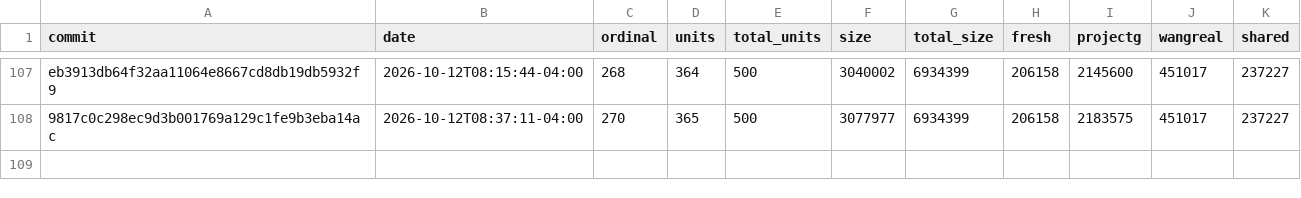
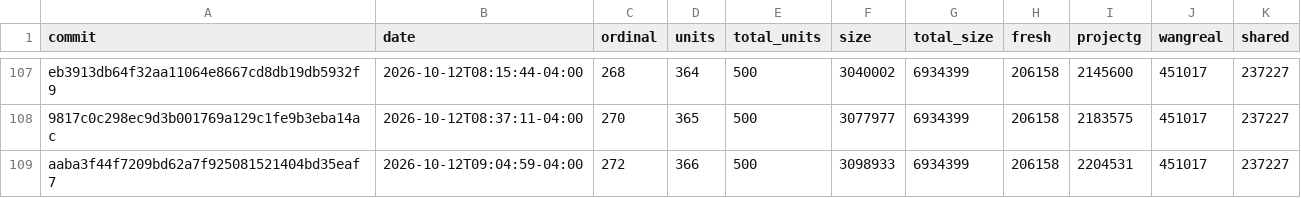
Before and after one commit to eantoniobr/rebang, a CSV file: docs/progress-history.csv, drawn as a sheet; only a part is shown, gaps mark what is left out; the diff names each change by its address in the sheet, - before the commit and + after, or states it on an @@ line.

```diff
--- a/docs/progress-history.csv
+++ b/docs/progress-history.csv
+row 109: aaba3f44f7209bd62a7f925081521404bd35eaf7 | 2026-10-12T09:04:59-04:00 | 272 | 366 | 500 | 3098933 | 6934399 | 206158 | 2204531 | 451017 | 237227
```
Also changed, not shown: 2 other files.
